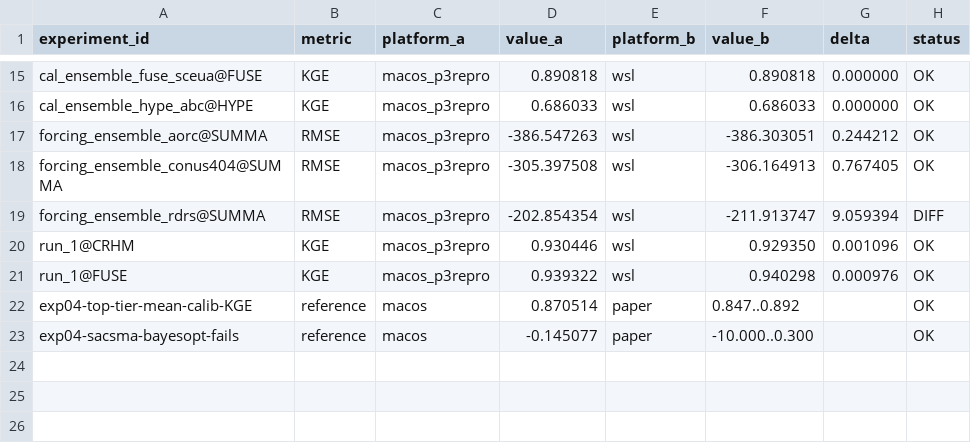
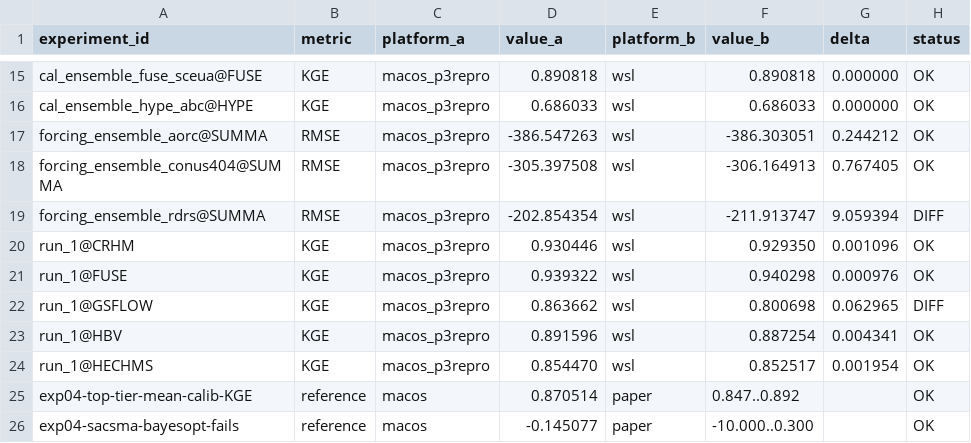
Before and after one commit to DarriEy/SYMFLUENCE, a CSV file: examples/paper_case_studies/repro_status/comparison.csv, drawn as a sheet; only a part is shown, gaps mark what is left out; the diff names each change by its address in the sheet, - before the commit and + after, or states it on an @@ line.

```diff
--- a/examples/paper_case_studies/repro_status/comparison.csv
+++ b/examples/paper_case_studies/repro_status/comparison.csv
+row 22: run_1@GSFLOW | KGE | macos_p3repro | 0.863662 | wsl | 0.800698 | 0.062965 | DIFF
+row 23: run_1@HBV | KGE | macos_p3repro | 0.891596 | wsl | 0.887254 | 0.004341 | OK
+row 24: run_1@HECHMS | KGE | macos_p3repro | 0.854470 | wsl | 0.852517 | 0.001954 | OK
```
Also changed, not shown: examples/paper_case_studies/repro_status/metrics_wsl.csv.
